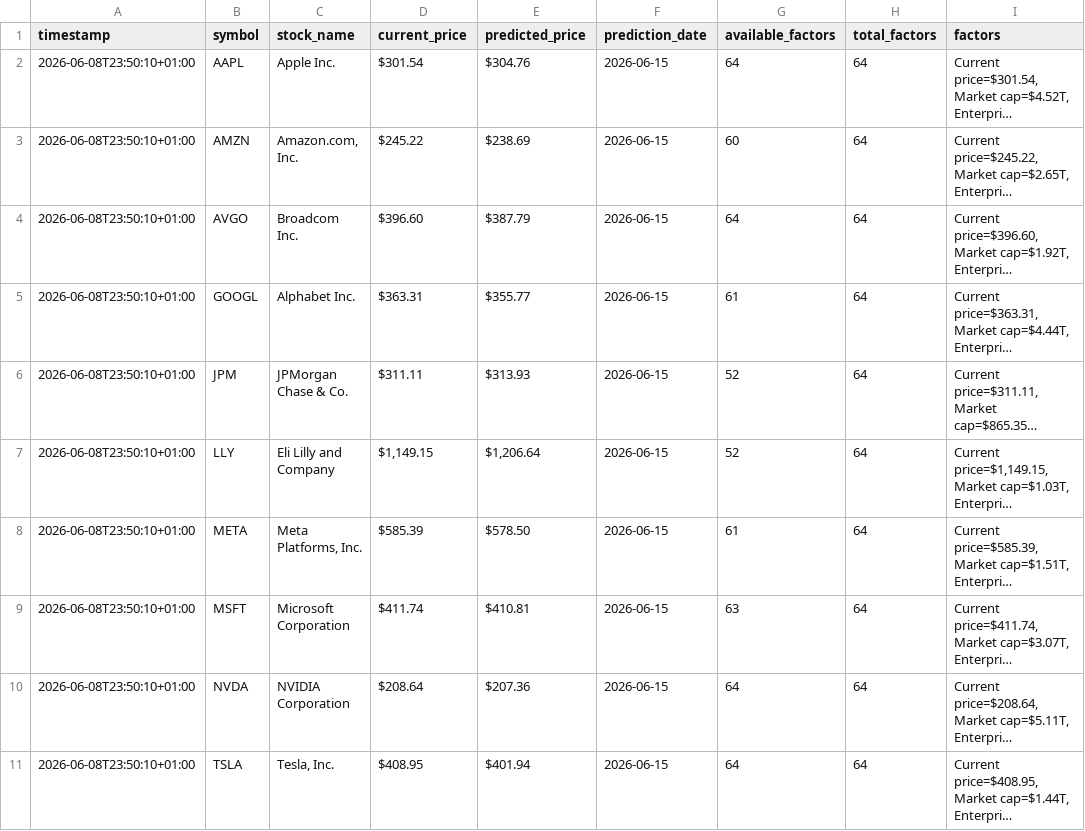
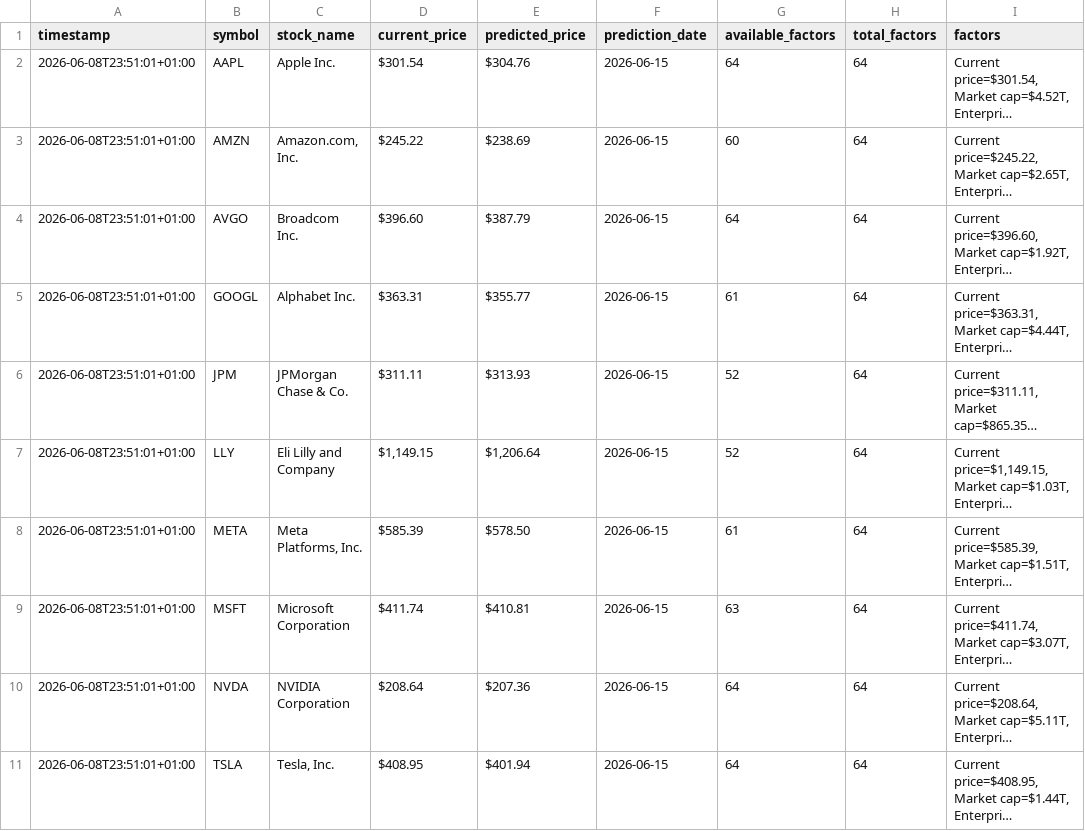
Before and after one commit to bt3113/ivysets, a CSV file: docs/sentiment.csv, drawn as a sheet; long unchanged cells end in …; the diff names each change by its address in the sheet, - before the commit and + after, or states it on an @@ line.

```diff
--- a/docs/sentiment.csv
+++ b/docs/sentiment.csv
-A2:A11 (timestamp): 2026-06-08T23:50:10+01:00
+A2:A11 (timestamp): 2026-06-08T23:51:01+01:00
```
Also changed, not shown: 1 other file.
